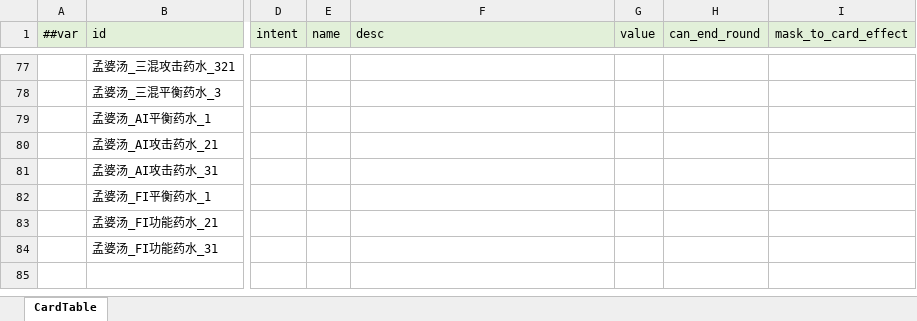
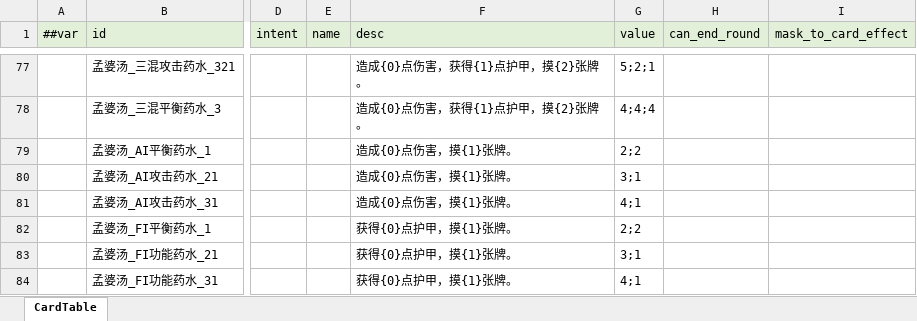
Before and after one commit to Unity-Devlop/GGJ2026, an Excel workbook: Configs/source/Datas/card.xlsx, sheet CardTable, drawn as a sheet; only a part is shown, gaps mark what is left out; values as stored, in another font and other column widths than the file's, no borders; the diff covers the shown part only; the diff names each change by its address in the sheet, - before the commit and + after, or states it on an @@ line.

```diff
--- a/Configs/source/Datas/card.xlsx (sheet CardTable)
+++ b/Configs/source/Datas/card.xlsx (sheet CardTable)
-F77:F78 (desc): (empty)
+F77:F78 (desc): 造成{0}点伤害，获得{1}点护甲，摸{2}张牌。
-G77 (value): (empty)
+G77 (value): 5;2;1
-G78 (value): (empty)
+G78 (value): 4;4;4
-F79:F81 (desc): (empty)
+F79:F81 (desc): 造成{0}点伤害，摸{1}张牌。
-G79 (value): (empty)
+G79 (value): 2;2
-G80 (value): (empty)
+G80 (value): 3;1
-G81 (value): (empty)
+G81 (value): 4;1
-F82:F84 (desc): (empty)
+F82:F84 (desc): 获得{0}点护甲，摸{1}张牌。
-G82 (value): (empty)
+G82 (value): 2;2
-G83 (value): (empty)
+G83 (value): 3;1
-G84 (value): (empty)
+G84 (value): 4;1
```
Also changed, not shown: 68 edited cells elsewhere in this sheet.
